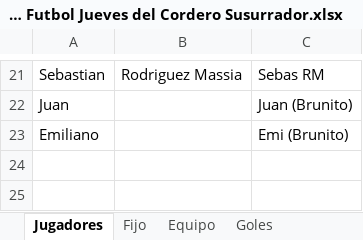
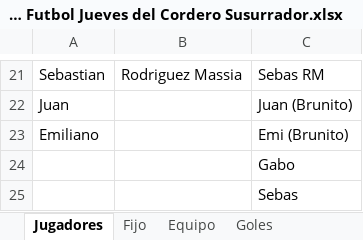
Before and after one commit to lladamartin/JuevesdelCorderoSusurrador, an Excel workbook: docs/Base Futbol Jueves del Cordero Susurrador.xlsx, sheet Jugadores, drawn as a sheet; only a part is shown, gaps mark what is left out; values as stored, in another font and other column widths than the file's, no borders; the diff names each change by its address in the sheet, - before the commit and + after, or states it on an @@ line.

```diff
--- a/docs/Base Futbol Jueves del Cordero Susurrador.xlsx (sheet Jugadores)
+++ b/docs/Base Futbol Jueves del Cordero Susurrador.xlsx (sheet Jugadores)
+row 24:  |  | Gabo
+row 25:  |  | Sebas
```
Also changed, not shown: sheet Goles, sheet Equipo, sheet Resultado, 1 other file.
